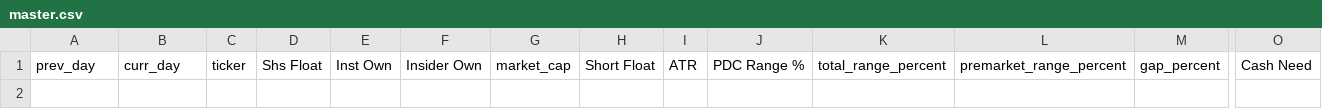
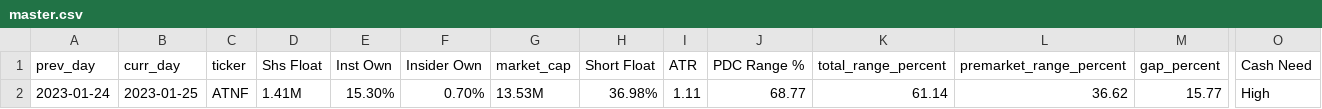
Before and after one commit to dheereshagrwal/jeet, a CSV file: master.csv, drawn as a sheet; only a part is shown, gaps mark what is left out; rows hold the shown columns only; the diff names each change by its address in the sheet, - before the commit and + after, or states it on an @@ line.

```diff
--- a/master.csv
+++ b/master.csv
+row 2: 2023-01-24 | 2023-01-25 | ATNF | 1.41M | 15.30% | 0.70% | 13.53M | 36.98% | 1.11 | 68.77 | 61.14 | 36.62 | 15.77 | High
```
Also changed, not shown: 1 other file.
